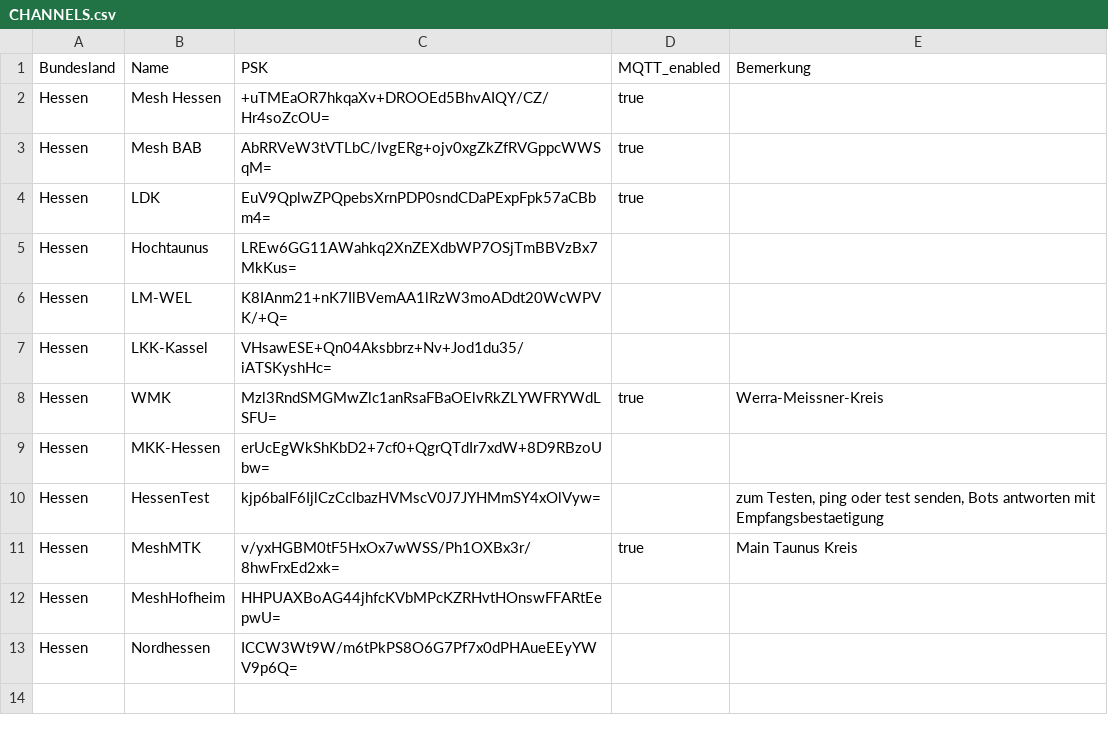
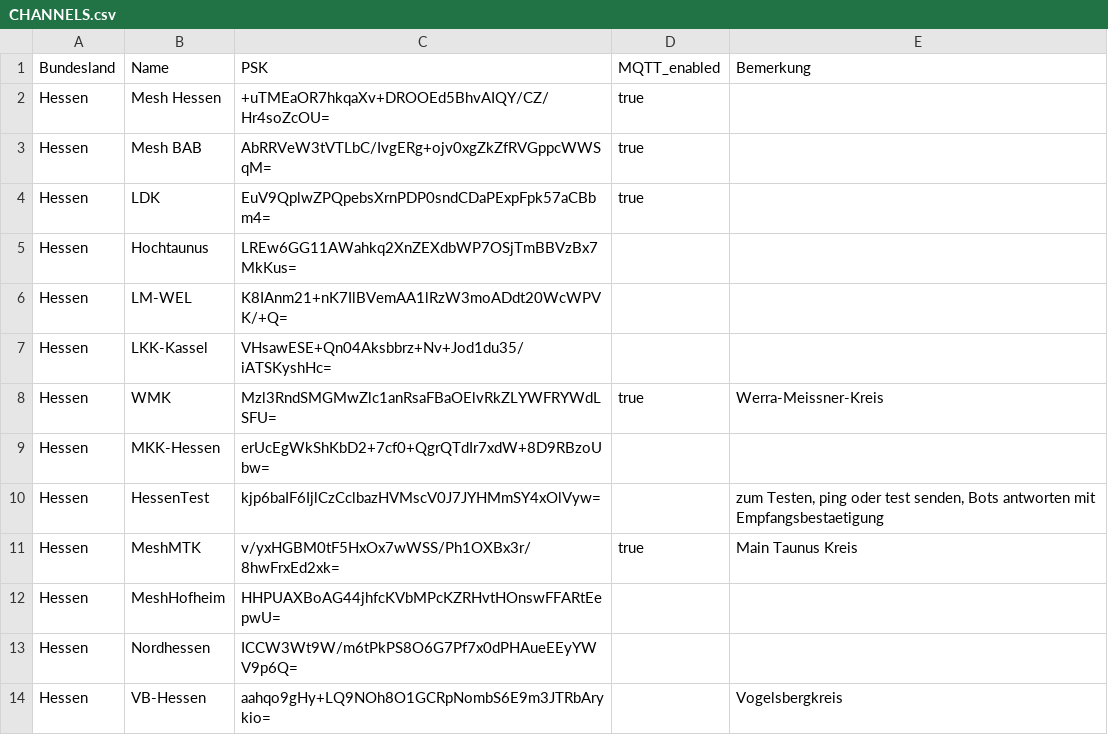
Before and after one commit to SMLunchen/mh_windowsclient, a CSV file: CHANNELS.csv, drawn as a sheet; the diff names each change by its address in the sheet, - before the commit and + after, or states it on an @@ line.

Commit message:
Update CHANNELS.csv
Added Vogelsberg

```diff
--- a/CHANNELS.csv
+++ b/CHANNELS.csv
+row 14: Hessen | VB-Hessen | aahqo9gHy+LQ9NOh8O1GCRpNombS6E9m3JTRbArykio= |  | Vogelsbergkreis
```
